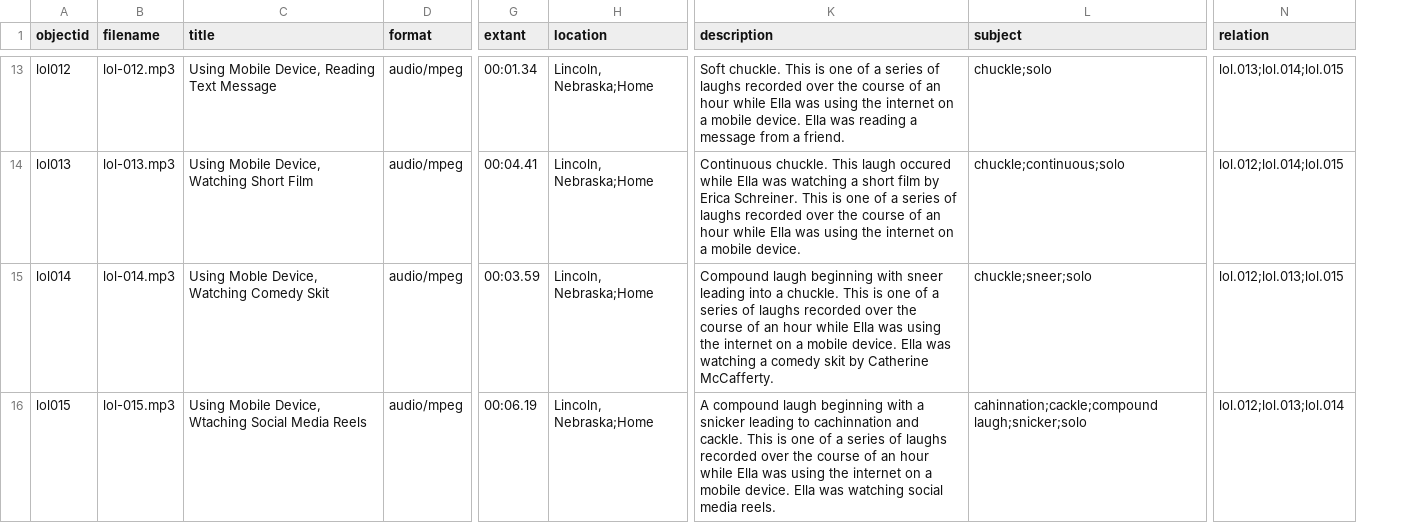
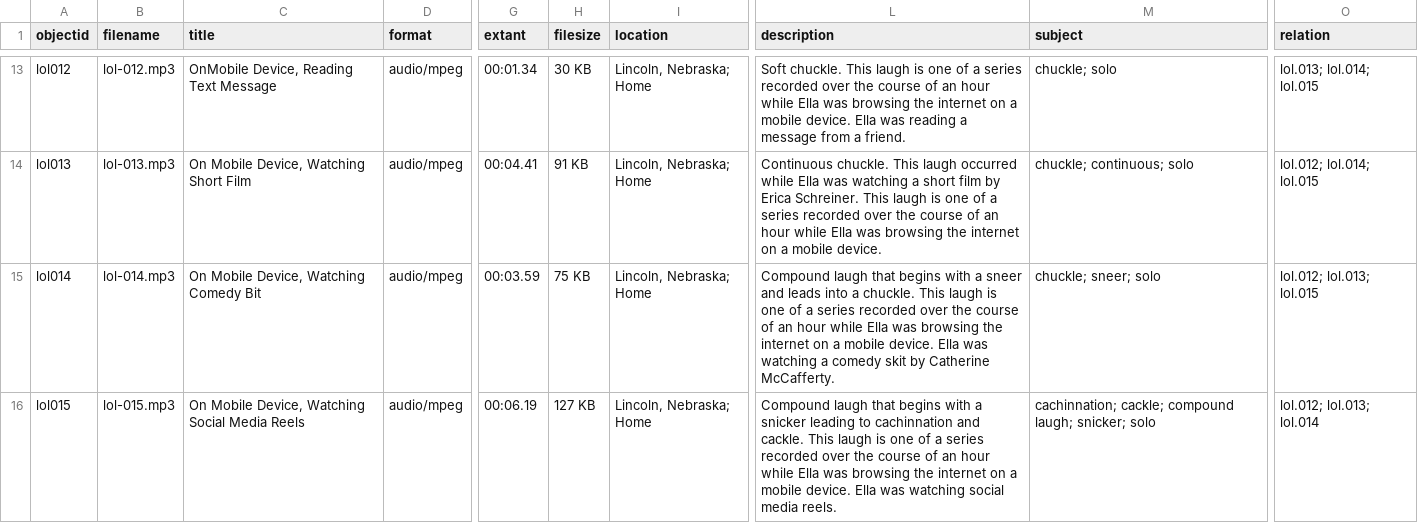
Before and after one commit to elladurham/lol, a CSV file: _data/lol-metadata.csv, drawn as a sheet; only a part is shown, gaps mark what is left out; addresses are those after the commit; the diff covers the shown part only; the diff names each change by its address in the sheet, - before the commit and + after, or states it on an @@ line.

```diff
--- a/_data/lol-metadata.csv
+++ b/_data/lol-metadata.csv
+column H (filesize), rows 13-16: 30 KB | 91 KB | 75 KB | 127 KB
-C13 (title): Using Mobile Device, Reading Text Message
+C13 (title): OnMobile Device, Reading Text Message
-I13:I16 (location): Lincoln, Nebraska;Home
+I13:I16 (location): Lincoln, Nebraska; Home
-L13 (description): …chuckle. This is one of a series of laughs recorded over the course of an hour while Ella was using the internet…
+L13 (description): …chuckle. This laugh is one of a series recorded over the course of an hour while Ella was browsing the internet…
-M13 (subject): chuckle;solo
+M13 (subject): chuckle; solo
-O13 (relation): lol.013;lol.014;lol.015
+O13 (relation): lol.013; lol.014; lol.015
-C14 (title): Using Mobile Device, Watching Short Film
+C14 (title): On Mobile Device, Watching Short Film
-L14 (description): …This laugh occured while Ella was watching a short film by Erica Schreiner. This is one of a series of laughs recorded over the course of an hour while Ella was using the internet…
+L14 (description): …This laugh occurred while Ella was watching a short film by Erica Schreiner. This laugh is one of a series recorded over the course of an hour while Ella was browsing the internet…
-M14 (subject): chuckle;continuous;solo
+M14 (subject): chuckle; continuous; solo
-O14 (relation): lol.012;lol.014;lol.015
+O14 (relation): lol.012; lol.014; lol.015
-C15 (title): Using Moble Device, Watching Comedy Skit
+C15 (title): On Mobile Device, Watching Comedy Bit
-L15 (description): Compound laugh beginning with sneer leading into a chuckle. This is one of a series of laughs recorded over the course of an hour while Ella was using the internet…
+L15 (description): Compound laugh that begins with a sneer and leads into a chuckle. This laugh is one of a series recorded over the course of an hour while Ella was browsing the internet…
-M15 (subject): chuckle;sneer;solo
+M15 (subject): chuckle; sneer; solo
-O15 (relation): lol.012;lol.013;lol.015
+O15 (relation): lol.012; lol.013; lol.015
-C16 (title): Using Mobile Device, Wtaching Social Media…
+C16 (title): On Mobile Device, Watching Social Media…
-L16 (description): A compound laugh beginning with a snicker leading to cachinnation and cackle. This is one of a series of laughs recorded over the course of an hour while Ella was using the internet…
+L16 (description): Compound laugh that begins with a snicker leading to cachinnation and cackle. This laugh is one of a series recorded over the course of an hour while Ella was browsing the internet…
-M16 (subject): cahinnation;cackle;compound laugh;snicker;solo
+M16 (subject): cachinnation; cackle; compound laugh; snicker; solo
-O16 (relation): lol.012;lol.013;lol.014
+O16 (relation): lol.012; lol.013; lol.014
```
Also changed, not shown: 28 edited cells elsewhere in this file.
